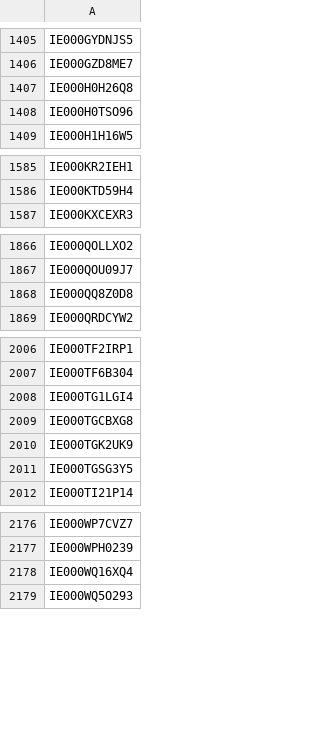
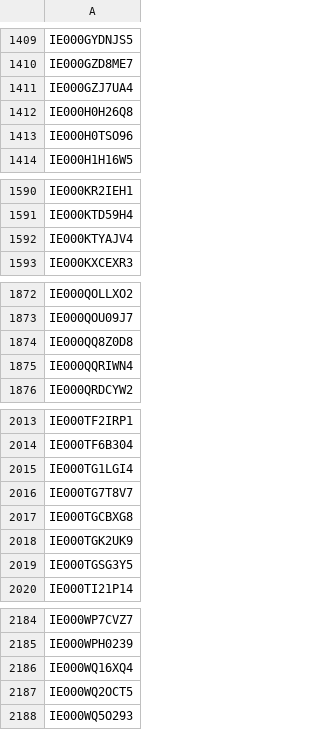
Before and after one commit to Kostrhoun1/etf-astro, a CSV file: scraper/ISIN.csv, drawn as a sheet; only a part is shown, gaps mark what is left out; the diff covers the shown part only.

```diff
--- a/scraper/ISIN.csv
+++ b/scraper/ISIN.csv
@@ -1406,2 +1410,3 @@ IE000GYDNJS5
 IE000GZD8ME7
+IE000GZJ7UA4
 IE000H0H26Q8
@@ -1586,2 +1591,3 @@ IE000KR2IEH1
 IE000KTD59H4
+IE000KTYAJV4
 IE000KXCEXR3
@@ -1868,2 +1874,3 @@ IE000QOU09J7
 IE000QQ8Z0D8
+IE000QQRIWN4
 IE000QRDCYW2
@@ -2008,2 +2015,3 @@ IE000TF6B304
 IE000TG1LGI4
+IE000TG7T8V7
 IE000TGCBXG8
@@ -2178,2 +2186,3 @@ IE000WPH0239
 IE000WQ16XQ4
+IE000WQ2OCT5
 IE000WQ5O293
```
Also changed, not shown: 9 added rows elsewhere in this file.
